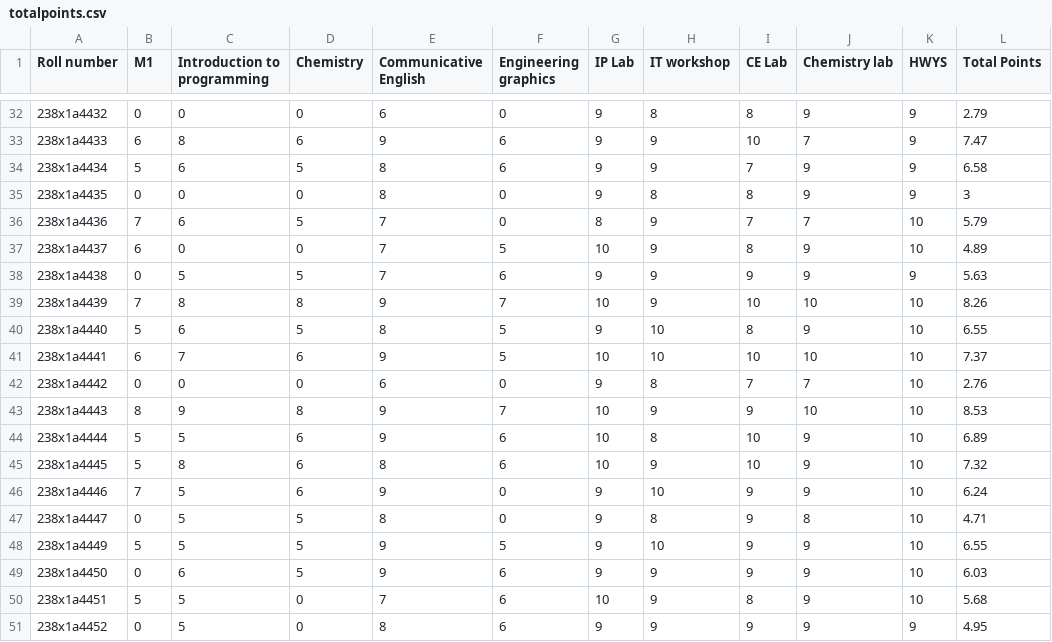
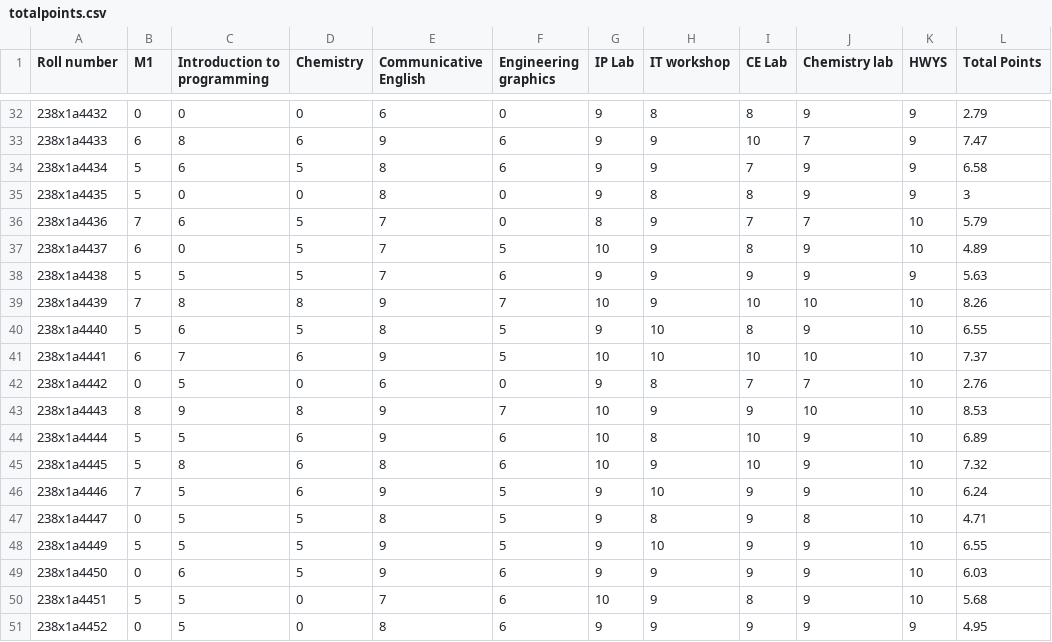
Before and after one commit to m-g-kalyan/KHIT_2_ND_YEAR_2023-2027, a CSV file: totalpoints.csv, drawn as a sheet; only a part is shown, gaps mark what is left out.

Commit message:
Update totalpoints.csv

```diff
--- a/totalpoints.csv
+++ b/totalpoints.csv
@@ -34,6 +34,6 @@ Roll number,M1,Introduction to programming,Chemistry,Communicative English,Engin
 238x1a4434,5,6,5,8,6,9,9,7,9,9,6.58
-238x1a4435,0,0,0,8,0,9,8,8,9,9,3
+238x1a4435,5,0,0,8,0,9,8,8,9,9,3
 238x1a4436,7,6,5,7,0,8,9,7,7,10,5.79
-238x1a4437,6,0,0,7,5,10,9,8,9,10,4.89
-238x1a4438,0,5,5,7,6,9,9,9,9,9,5.63
+238x1a4437,6,0,5,7,5,10,9,8,9,10,4.89
+238x1a4438,5,5,5,7,6,9,9,9,9,9,5.63
 238x1a4439,7,8,8,9,7,10,9,10,10,10,8.26
@@ -41,3 +41,3 @@ Roll number,M1,Introduction to programming,Chemistry,Communicative English,Engin
 238x1a4441,6,7,6,9,5,10,10,10,10,10,7.37
-238x1a4442,0,0,0,6,0,9,8,7,7,10,2.76
+238x1a4442,0,5,0,6,0,9,8,7,7,10,2.76
 238x1a4443,8,9,8,9,7,10,9,9,10,10,8.53
@@ -45,4 +45,4 @@ Roll number,M1,Introduction to programming,Chemistry,Communicative English,Engin
 238x1a4445,5,8,6,8,6,10,9,10,9,10,7.32
-238x1a4446,7,5,6,9,0,9,10,9,9,10,6.24
-238x1a4447,0,5,5,8,0,9,8,9,8,10,4.71
+238x1a4446,7,5,6,9,5,9,10,9,9,10,6.24
+238x1a4447,0,5,5,8,5,9,8,9,8,10,4.71
 238x1a4449,5,5,5,9,5,9,10,9,9,10,6.55
```
